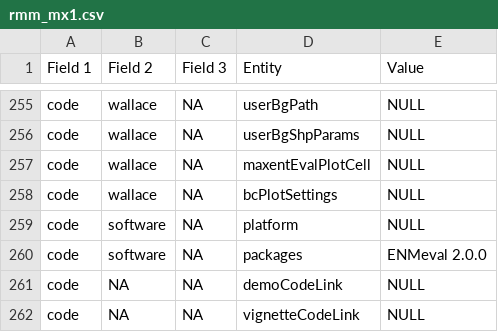
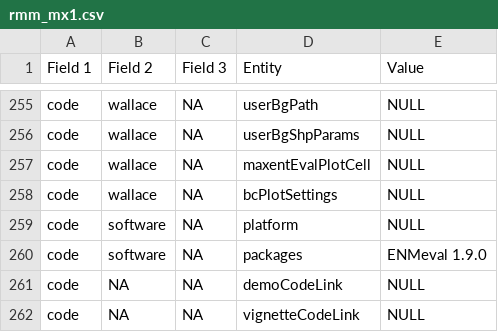
Before and after one commit to jamiemkass/ENMeval, a CSV file: vignettes/rmm_mx1.csv, drawn as a sheet; only a part is shown, gaps mark what is left out.

```diff
--- a/vignettes/rmm_mx1.csv
+++ b/vignettes/rmm_mx1.csv
@@ -259,3 +259,3 @@
 "code","software","NA","platform","NULL"
-"code","software","NA","packages","ENMeval 2.0.0"
+"code","software","NA","packages","ENMeval 1.9.0"
 "code","NA","NA","demoCodeLink","NULL"
```
Also changed, not shown: 5 other files.
